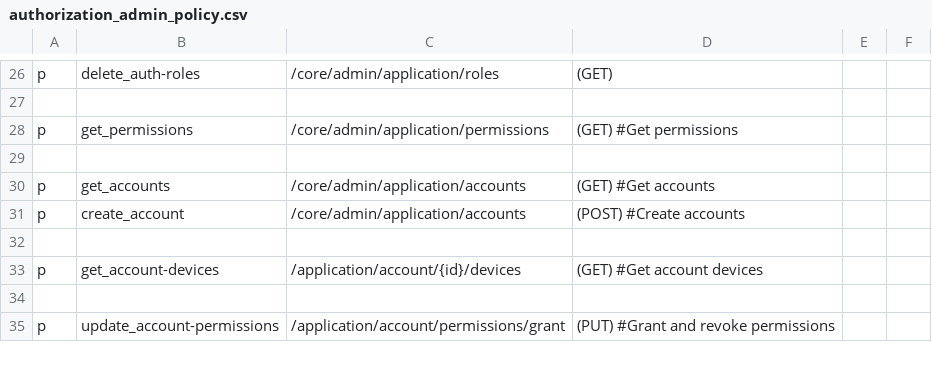
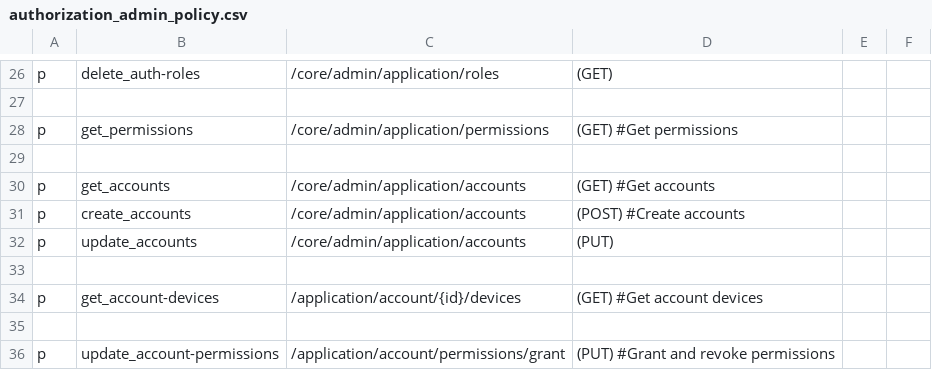
Before and after one commit to rokwire/core-building-block, a CSV file: driver/web/authorization_admin_policy.csv, drawn as a sheet; only a part is shown, gaps mark what is left out.

```diff
--- a/driver/web/authorization_admin_policy.csv
+++ b/driver/web/authorization_admin_policy.csv
@@ -30,3 +30,4 @@ p, get_permissions, /core/admin/application/permissions, (GET) #Get permissions
 p, get_accounts, /core/admin/application/accounts, (GET) #Get accounts
-p, create_account, /core/admin/application/accounts, (POST) #Create accounts
+p, create_accounts, /core/admin/application/accounts, (POST) #Create accounts
+p, update_accounts, /core/admin/application/accounts, (PUT)
 
```
Also changed, not shown: driver/web/authorization_system_policy.csv, 4 other files.
